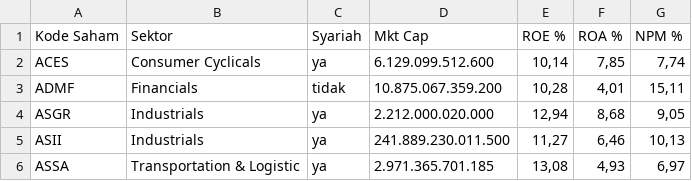
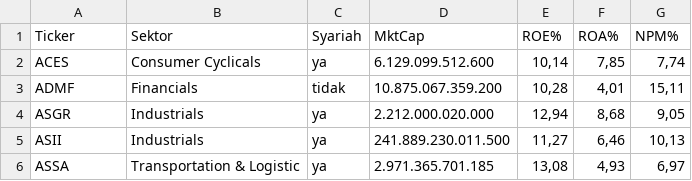
Before and after one commit to termaindo/analisasaham, a CSV file: pre_liquid_stocks.csv, drawn as a sheet; only a part is shown.

Commit message:
Update pre_liquid_stocks.csv with new header and data

```diff
--- a/pre_liquid_stocks.csv
+++ b/pre_liquid_stocks.csv
@@ -1,2 +1,2 @@
-Kode Saham;Sektor;Syariah;Mkt Cap;ROE %;ROA %;NPM %
+Ticker;Sektor;Syariah;MktCap;ROE%;ROA%;NPM%
 ACES;Consumer Cyclicals;ya;6.129.099.512.600;10,14;7,85;7,74
```
